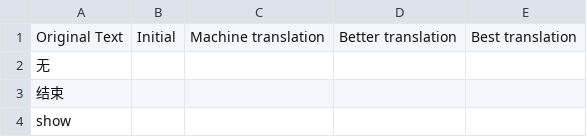
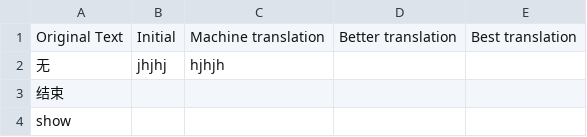
Before and after one commit to seelebrn/HyacinthHouseENMod, a CSV file: game/actualscreens.csv, drawn as a sheet; only a part is shown.

Commit message:
update

```diff
--- a/game/actualscreens.csv
+++ b/game/actualscreens.csv
@@ -1,3 +1,3 @@
 "Original Text","Initial","Machine translation","Better translation","Best translation"
-"无","","","",""
+"无","jhjhj","hjhjh","",""
 "结束","","","",""
```
